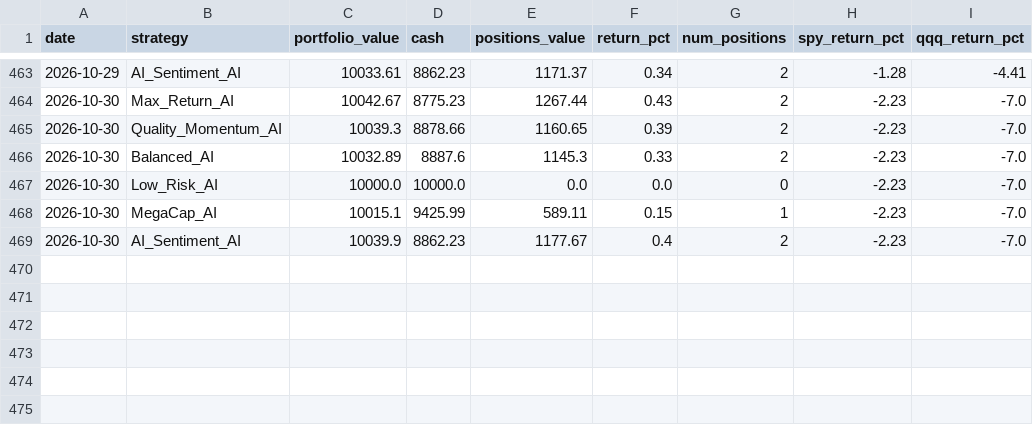
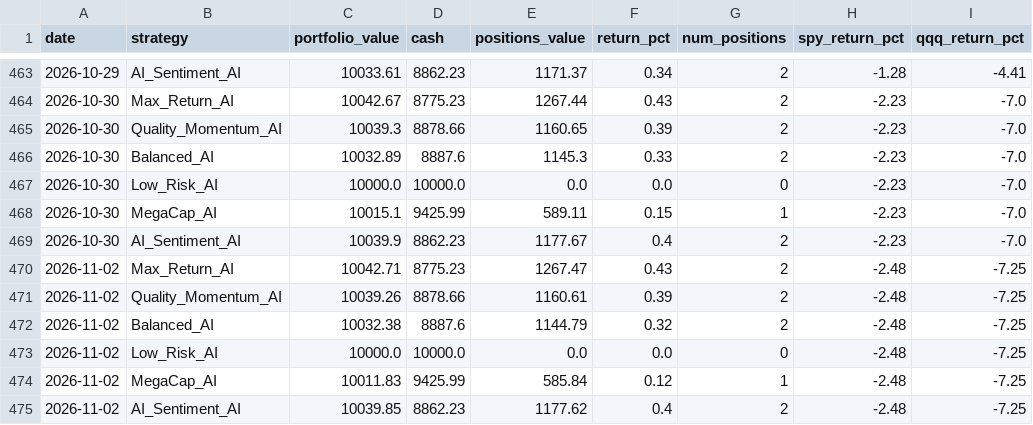
Before and after one commit to tarjeinordby/AI_Stock_Lab, a CSV file: data_v4/performance.csv, drawn as a sheet; only a part is shown, gaps mark what is left out; the diff names each change by its address in the sheet, - before the commit and + after, or states it on an @@ line.

```diff
--- a/data_v4/performance.csv
+++ b/data_v4/performance.csv
+row 470: 2026-11-02 | Max_Return_AI | 10042.71 | 8775.23 | 1267.47 | 0.43 | 2 | -2.48 | -7.25
+row 471: 2026-11-02 | Quality_Momentum_AI | 10039.26 | 8878.66 | 1160.61 | 0.39 | 2 | -2.48 | -7.25
+row 472: 2026-11-02 | Balanced_AI | 10032.38 | 8887.6 | 1144.79 | 0.32 | 2 | -2.48 | -7.25
+row 473: 2026-11-02 | Low_Risk_AI | 10000.0 | 10000.0 | 0.0 | 0.0 | 0 | -2.48 | -7.25
+row 474: 2026-11-02 | MegaCap_AI | 10011.83 | 9425.99 | 585.84 | 0.12 | 1 | -2.48 | -7.25
+row 475: 2026-11-02 | AI_Sentiment_AI | 10039.85 | 8862.23 | 1177.62 | 0.4 | 2 | -2.48 | -7.25
```
Also changed, not shown: 10 other files.
